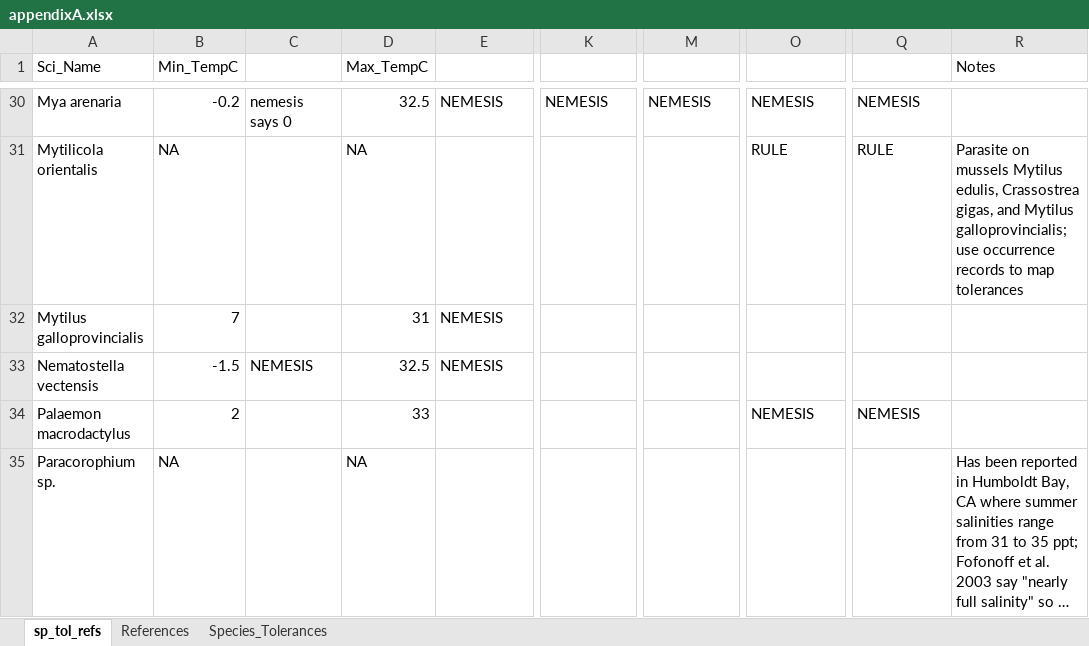
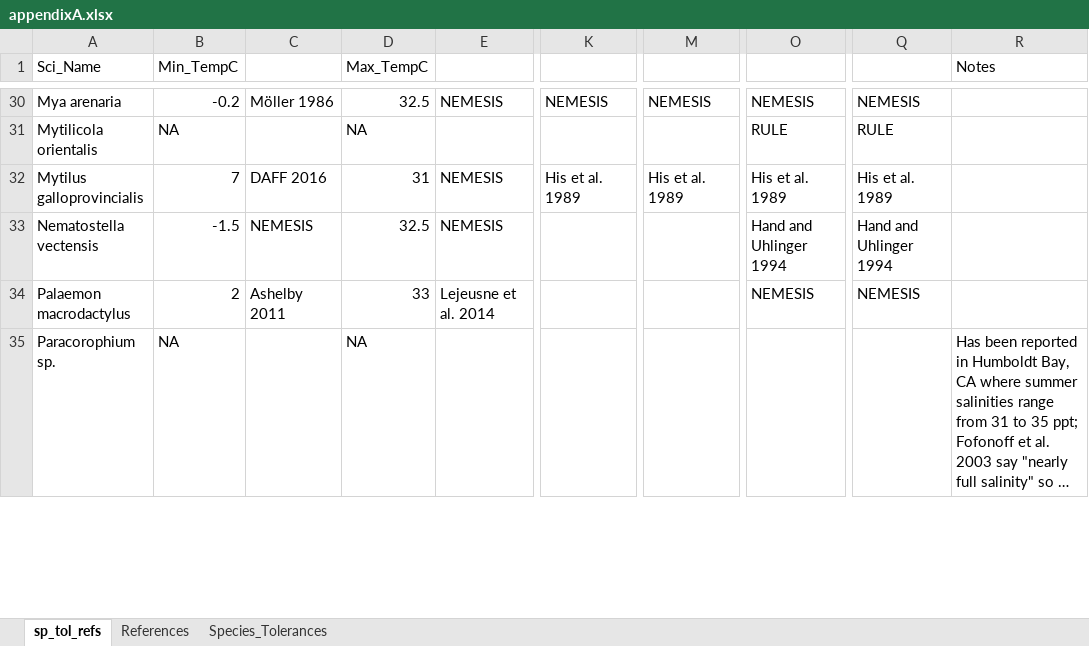
Before and after one commit to accs-uaa/bering-sea-marine-invasives, an Excel workbook: manuscript/appendixA.xlsx, sheet sp_tol_refs, drawn as a sheet; only a part is shown, gaps mark what is left out; long unchanged cells end in …; values as stored, in another font and other column widths than the file's, no cell formats; the diff covers the shown part only; the diff names each change by its address in the sheet, - before the commit and + after, or states it on an @@ line.

Commit message:
Update manuscript/appendixA.xlsx
Added additional references for tolerance thresholds.

```diff
--- a/manuscript/appendixA.xlsx (sheet sp_tol_refs)
+++ b/manuscript/appendixA.xlsx (sheet sp_tol_refs)
-C30: nemesis says 0
+C30: Möller 1986
-R31 (Notes): Parasite on mussels Mytilus edulis, Crassostrea gigas, and Mytilus galloprovincialis; use occurrence records to map tolerances
+R31 (Notes): (empty)
-C32: (empty)
+C32: DAFF 2016
-K32: (empty)
+K32: His et al. 1989
-M32: (empty)
+M32: His et al. 1989
-O32: (empty)
+O32: His et al. 1989
-Q32: (empty)
+Q32: His et al. 1989
-O33: (empty)
+O33: Hand and Uhlinger 1994
-Q33: (empty)
+Q33: Hand and Uhlinger 1994
-C34: (empty)
+C34: Ashelby 2011
-E34: (empty)
+E34: Lejeusne et al. 2014
```
Also changed, not shown: 3 added rows and 105 edited cells elsewhere in this sheet, sheet References, cell formats.
